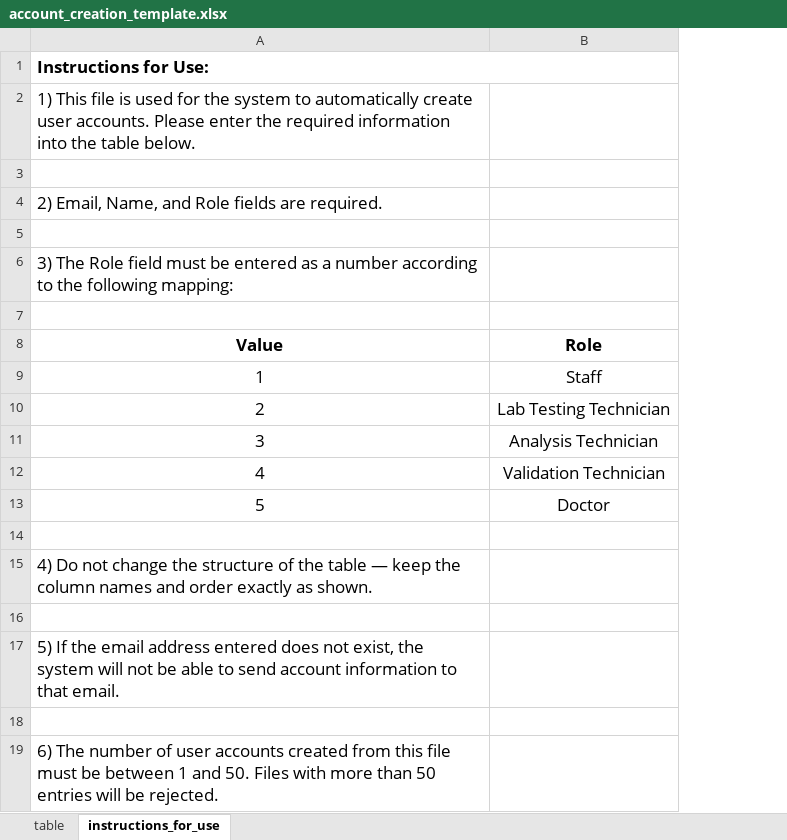
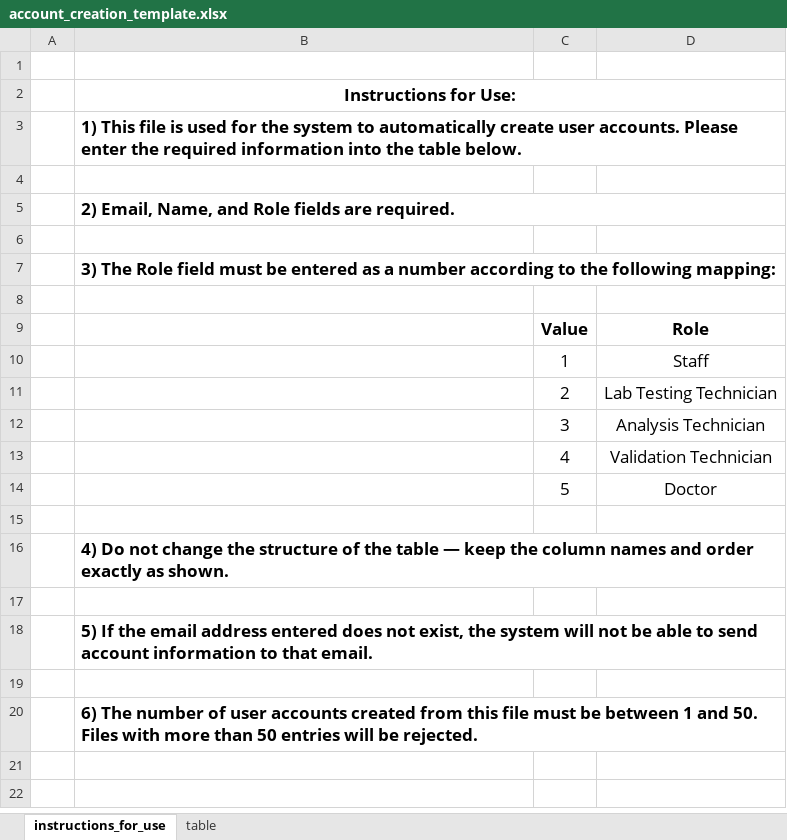
Before and after one commit to Unstoppable-Code-Warriors/bdgad-auth, an Excel workbook: public/templates/account_creation_template.xlsx, sheet instructions_for_use, drawn as a sheet; values as stored, in another font and other column widths than the file's, no borders; charts and pictures not drawn; addresses are those after the commit; the diff names each change by its address in the sheet, - before the commit and + after, or states it on an @@ line.

Commit message:
fix: table user

```diff
--- a/public/templates/account_creation_template.xlsx (sheet instructions_for_use)
+++ b/public/templates/account_creation_template.xlsx (sheet instructions_for_use)
@@ sheet tab order changed: instructions_for_use | table @@
+column A, empty
+column C, rows 9-14: Value | 1 | 2 | 3 | 4 | 5
+row 1: (empty)
-B2 alignment: left
+B2 alignment: center
-B3 bold: off
+B3 bold: on
+B3:D3 merged
-B5 bold: off
+B5 bold: on
+B5:D5 merged
-B7 bold: off
+B7 bold: on
+B7:D7 merged
-B9: Value
+B9: (empty)
-B10: 1
+B10: (empty)
-B11: 2
+B11: (empty)
-B12: 3
+B12: (empty)
-B13: 4
+B13: (empty)
-B14: 5
+B14: (empty)
-B16 bold: off
+B16 bold: on
+B16:D16 merged
-B18 bold: off
+B18 bold: on
+B18:D18 merged
-B20 bold: off
+B20 bold: on
+B20:D20 merged
```
Also changed, not shown: charts or pictures, 7 other files.
